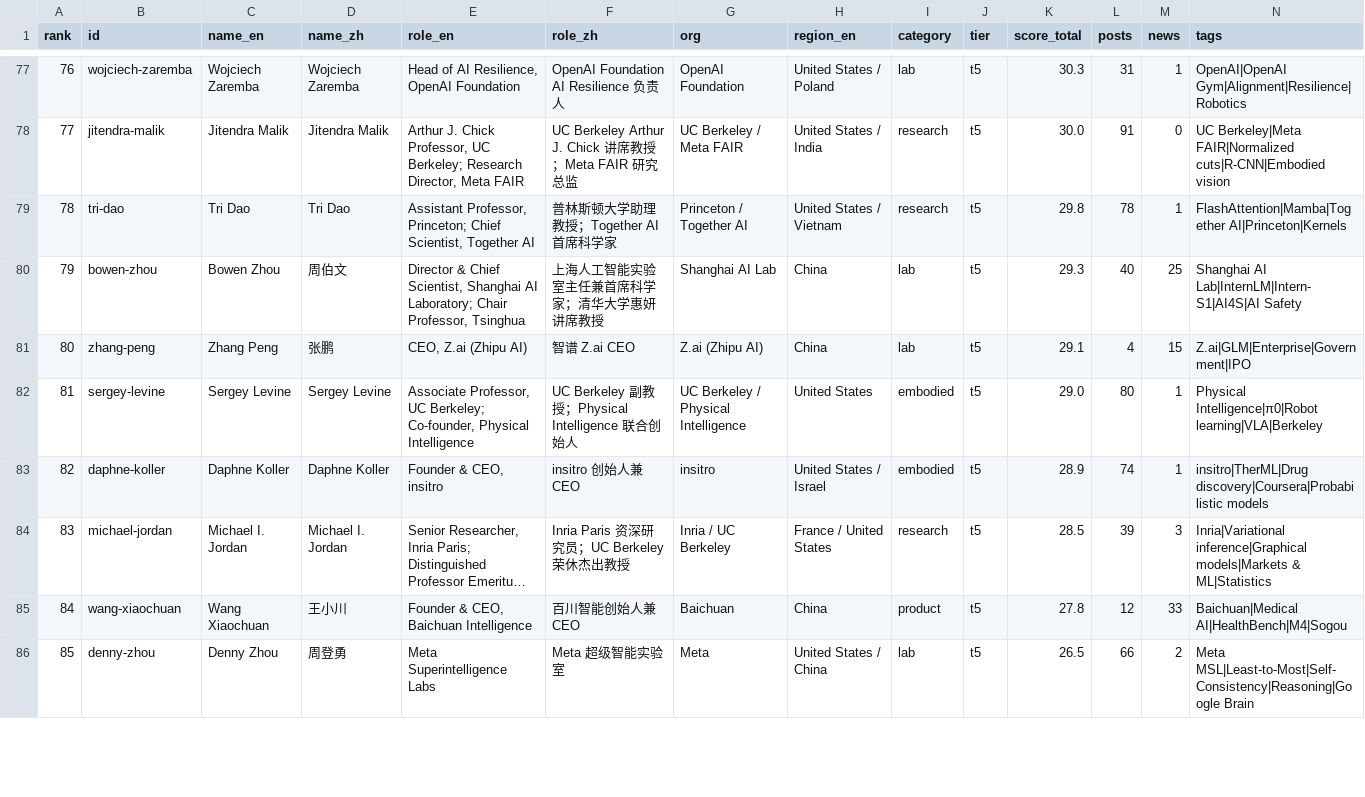
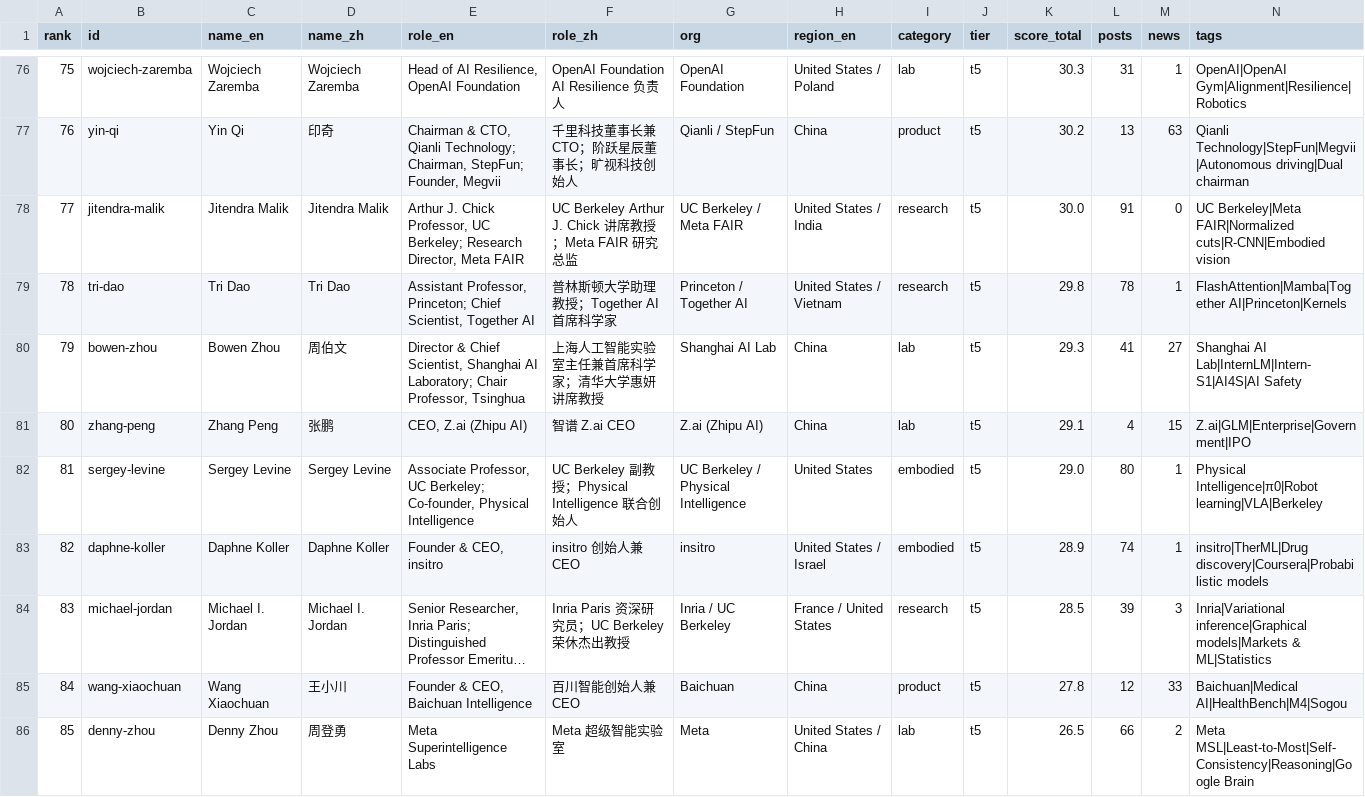
Before and after one commit to Hanc1999/top100-ai-leaders-hub, a CSV file: data/index.csv, drawn as a sheet; only a part is shown, gaps mark what is left out; long unchanged cells end in …; the diff covers the shown part only.

```diff
--- a/data/index.csv
+++ b/data/index.csv
@@ -77,5 +76,6 @@ rank,id,name_en,name_zh,role_en,role_zh,org,region_en,category,tier,score_total,
-76,wojciech-zaremba,Wojciech Zaremba,Wojciech Zaremba,"Head of AI Resilience, OpenAI Foundation",OpenAI Foundation AI Resilience 负责人,OpenAI Foundation,United States / Poland,lab,t5,30.3,31,1,OpenAI|OpenAI Gym|Alignment|Resilience|Robotics
+75,wojciech-zaremba,Wojciech Zaremba,Wojciech Zaremba,"Head of AI Resilience, OpenAI Foundation",OpenAI Foundation AI Resilience 负责人,OpenAI Foundation,United States / Poland,lab,t5,30.3,31,1,OpenAI|OpenAI Gym|Alignment|Resilience|Robotics
+76,yin-qi,Yin Qi,印奇,"Chairman & CTO, Qianli Technology; Chairman, StepFun; Founder, Megvii",千里科技董事长兼 CTO；阶跃星辰董事长；旷视科技创始人,Qianli / StepFun,China,product,t5,30.2,13,63,Qianli Technology|StepFun|Megvii|Autonomous driving|Dual chairman
 77,jitendra-malik,Jitendra Malik,Jitendra Malik,"Arthur J. Chick Professor, UC Berkeley; Research Director, Meta FAIR",UC Berkeley Arthur J. Chick 讲席教授；Meta FAIR 研究总监,UC Berkeley / Meta FAIR,United States / India,research,t5,30.0,91,0,UC Berkeley|Meta FAIR|Normalized cuts|R-CNN|Embodied vision
 78,tri-dao,Tri Dao,Tri Dao,"Assistant Professor, Princeton; Chief Scientist, Together AI",普林斯顿大学助理教授；Together AI 首席科学家,Princeton / Together AI,United States / Vietnam,research,t5,29.8,78,1,FlashAttention|Mamba|Together AI|Princeton|Kernels
-79,bowen-zhou,Bowen Zhou,周伯文,"Director & Chief Scientist, Shanghai AI Laboratory; Chair Professor, Tsinghua",上海人工智能实验室主任兼首席科学家；清华大学惠妍讲席教授,Shanghai AI Lab,China,lab,t5,29.3,40,25,Shanghai AI Lab|InternLM|Intern-S1|AI4S|AI Safety
+79,bowen-zhou,Bowen Zhou,周伯文,"Director & Chief Scientist, Shanghai AI Laboratory; Chair Professor, Tsinghua",上海人工智能实验室主任兼首席科学家；清华大学惠妍讲席教授,Shanghai AI Lab,China,lab,t5,29.3,41,27,Shanghai AI Lab|InternLM|Intern-S1|AI4S|AI Safety
 80,zhang-peng,Zhang Peng,张鹏,"CEO, Z.ai (Zhipu AI)",智谱 Z.ai CEO,Z.ai (Zhipu AI),China,lab,t5,29.1,4,15,Z.ai|GLM|Enterprise|Government|IPO
```
Also changed, not shown: 2 added rows, 3 removed rows and 111 edited cells elsewhere in this file, 53 other files.
